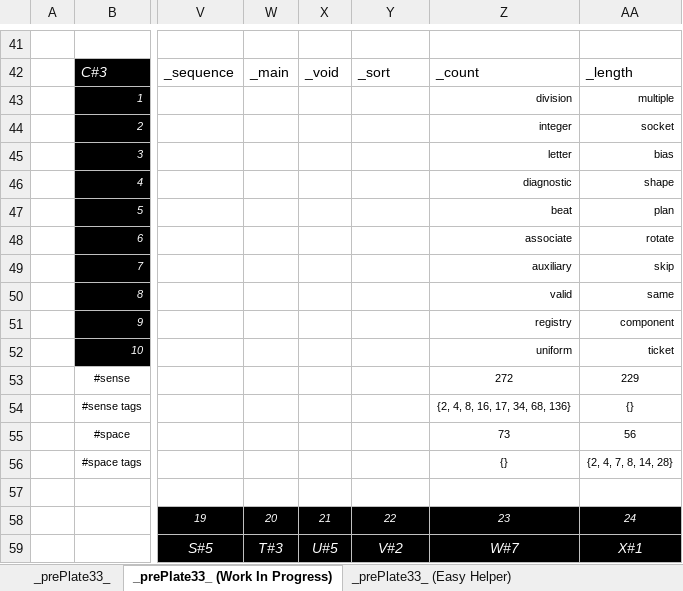
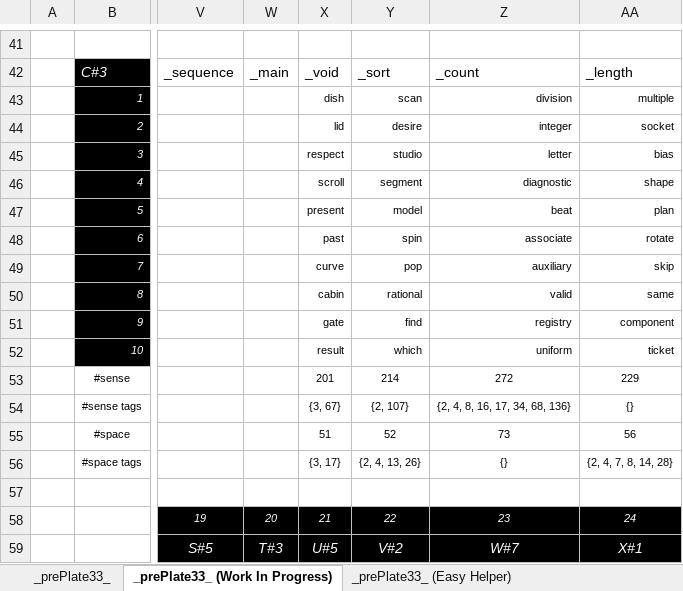
Before and after one commit to openroot/prePlate33, an Excel workbook: _prePlate33_/Offline Documents (Periodic)/prePlate33.xlsx, sheet _prePlate33_ (Work In Progress), drawn as a sheet; only a part is shown, gaps mark what is left out; values as stored, in another font and other column widths than the file's, no borders; charts and pictures not drawn; the diff names each change by its address in the sheet, - before the commit and + after, or states it on an @@ line.

```diff
--- a/_prePlate33_/Offline Documents (Periodic)/prePlate33.xlsx (sheet _prePlate33_ (Work In Progress))
+++ b/_prePlate33_/Offline Documents (Periodic)/prePlate33.xlsx (sheet _prePlate33_ (Work In Progress))
-X43: (empty)
+X43: dish
-Y43: (empty)
+Y43: scan
-X44: (empty)
+X44: lid
-Y44: (empty)
+Y44: desire
-X45: (empty)
+X45: respect
-Y45: (empty)
+Y45: studio
-X46: (empty)
+X46: scroll
-Y46: (empty)
+Y46: segment
-X47: (empty)
+X47: present
-Y47: (empty)
+Y47: model
-X48: (empty)
+X48: past
-Y48: (empty)
+Y48: spin
-X49: (empty)
+X49: curve
-Y49: (empty)
+Y49: pop
-X50: (empty)
+X50: cabin
-Y50: (empty)
+Y50: rational
-X51: (empty)
+X51: gate
-Y51: (empty)
+Y51: find
-X52: (empty)
+X52: result
-Y52: (empty)
+Y52: which
-X53: (empty)
+X53: 201
-Y53: (empty)
+Y53: 214
-X54: (empty)
+X54: {3, 67}
-Y54: (empty)
+Y54: {2, 107}
-X55: (empty)
+X55: 51
-Y55: (empty)
+Y55: 52
-X56: (empty)
+X56: {3, 17}
-Y56: (empty)
+Y56: {2, 4, 13, 26}
```
Also changed, not shown: sheet _prePlate33_, 2 other files.
